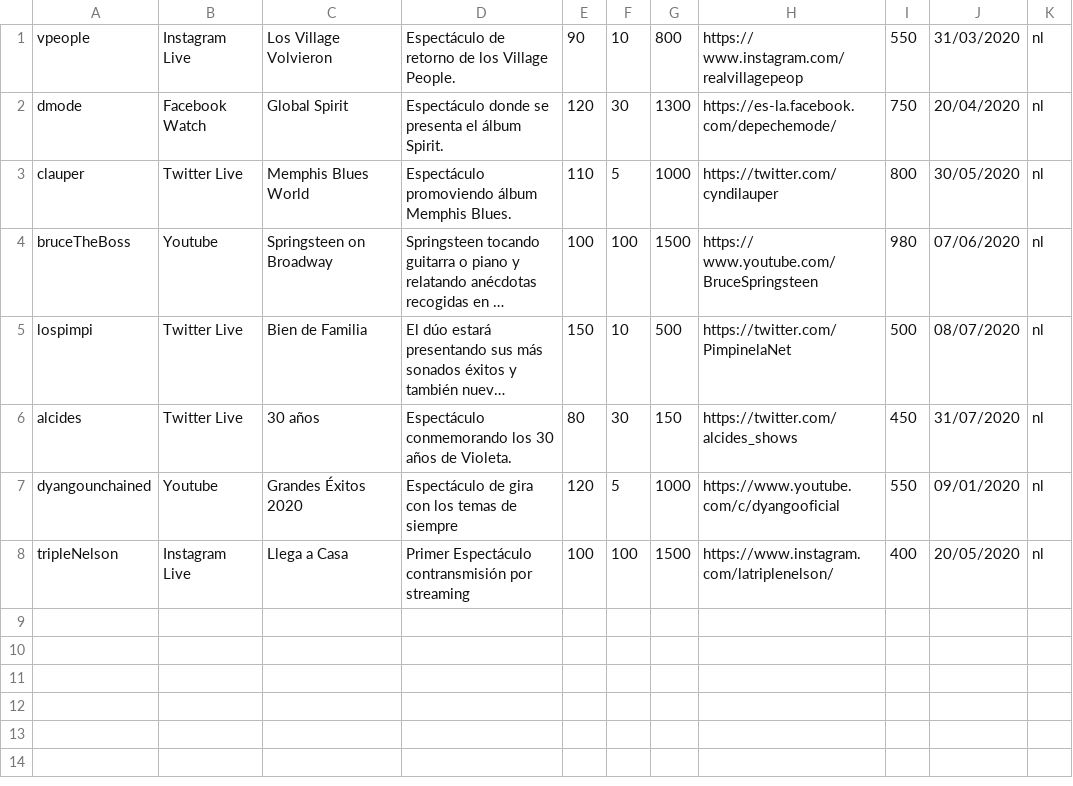
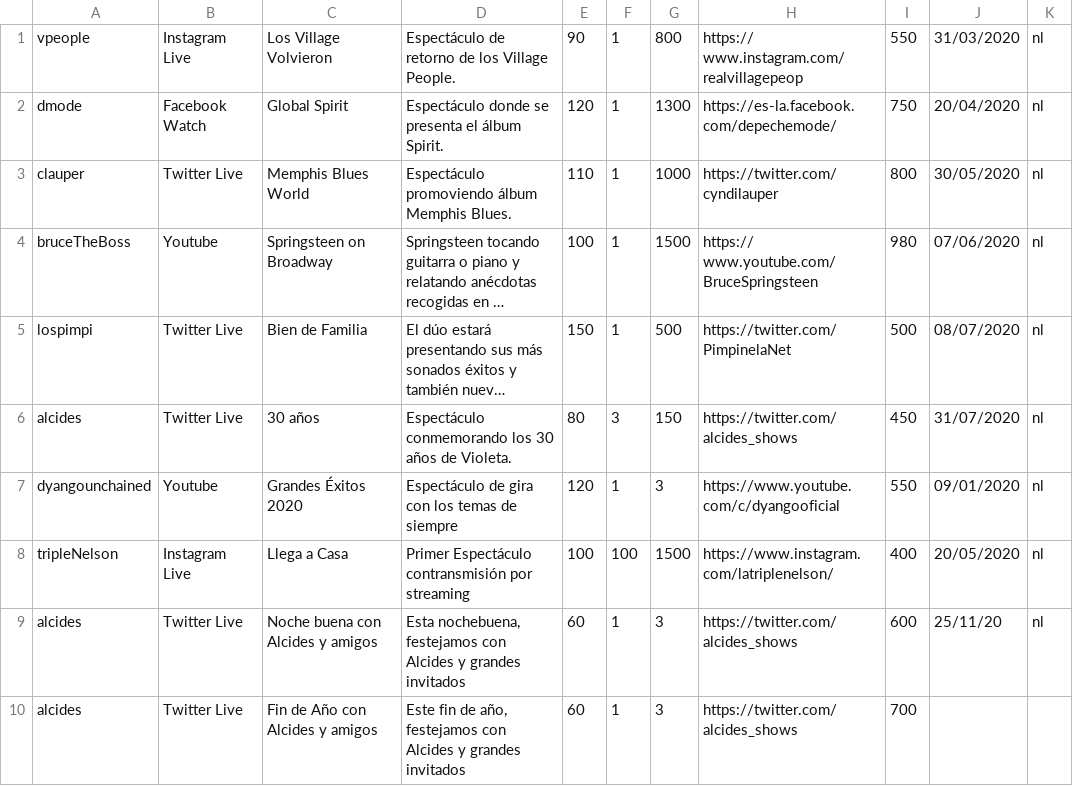
Before and after one commit to Binary22/CoronaTickets, a CSV file: workstation/data/espectaculos.csv, drawn as a sheet; long unchanged cells end in …; the diff names each change by its address in the sheet, - before the commit and + after, or states it on an @@ line.

```diff
--- a/workstation/data/espectaculos.csv
+++ b/workstation/data/espectaculos.csv
-F1: 10
+F1: 1
-F2: 30
+F2: 1
-F3: 5
+F3: 1
-F4: 100
+F4: 1
-F5: 10
+F5: 1
-F6: 30
+F6: 3
-F7: 5
+F7: 1
-G7: 1000
+G7: 3
+row 9: alcides | Twitter Live | Noche buena con Alcides y amigos | Esta nochebuena, festejamos con Alcides y grandes invitados | 60 | 1 | 3 | https://twitter.com/alcides_shows | 600 | 25/11/20 | nl
+row 10: alcides | Twitter Live | Fin de Año con Alcides y amigos | Este fin de año, festejamos con Alcides y grandes invitados | 60 | 1 | 3 | https://twitter.com/alcides_shows | 700
```
Also changed, not shown: centralserver/data/espectaculoEnPaquete.csv, centralserver/data/espectaculos.csv, 2 other files.
